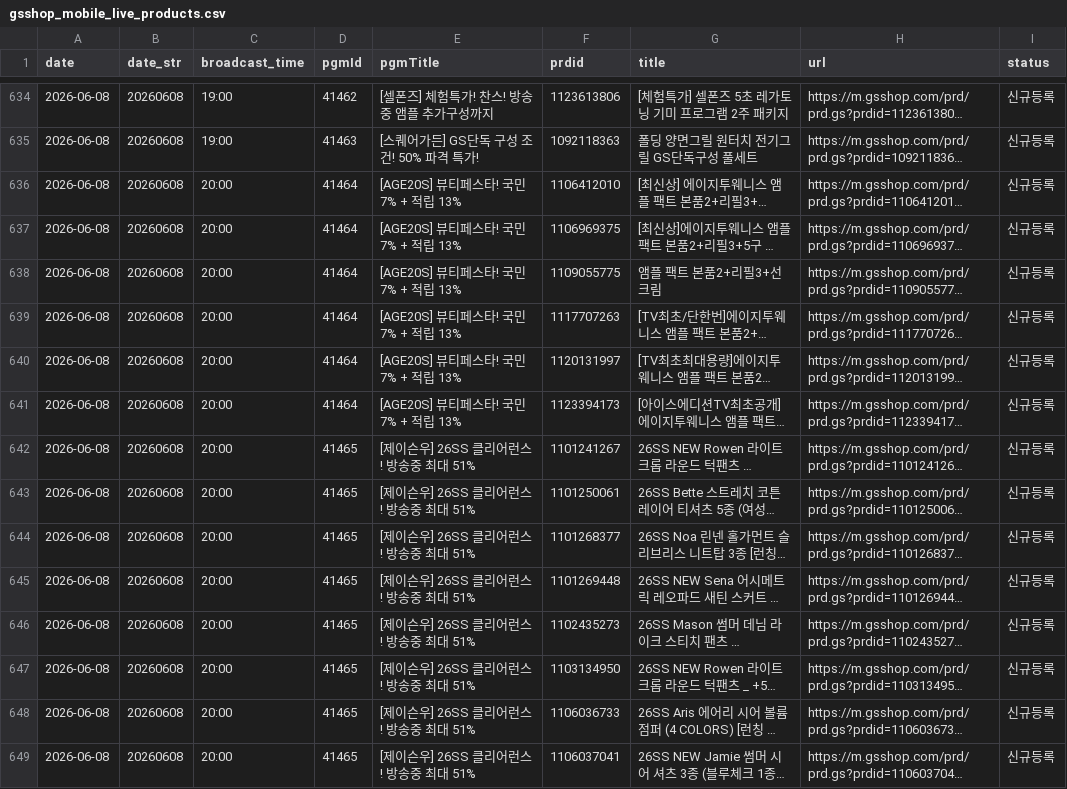
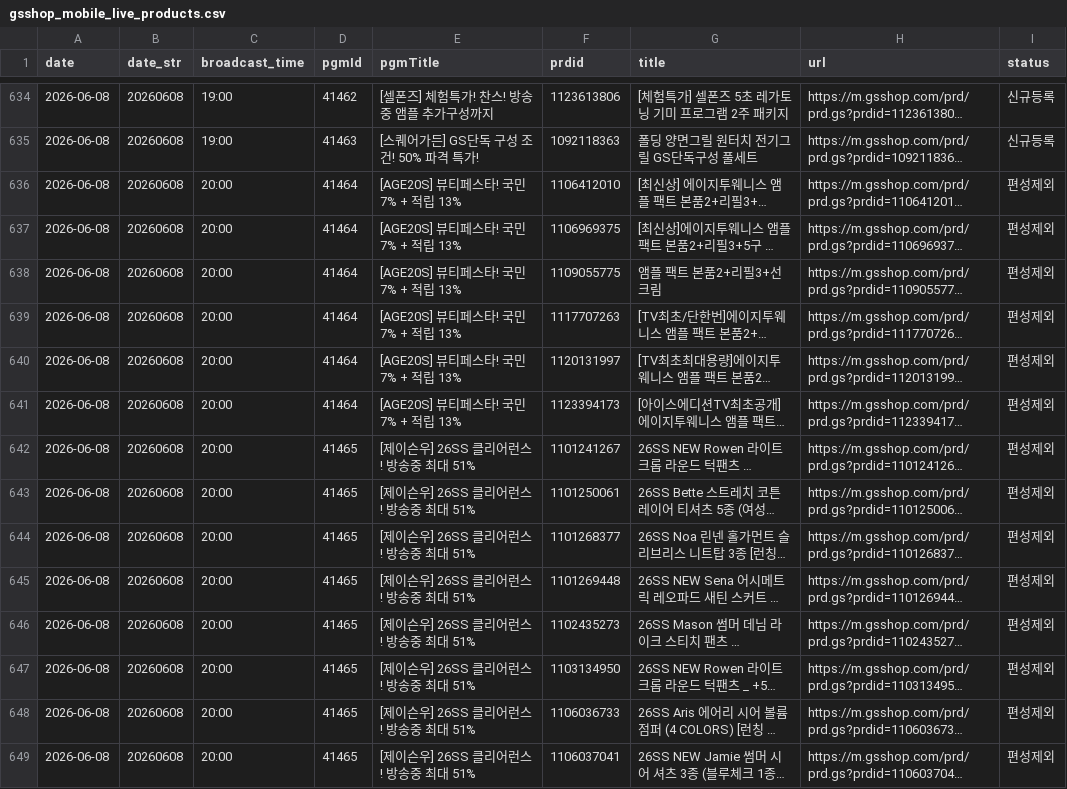
Before and after one commit to poodingcake-hue/GSMOBILE, a CSV file: gsshop_mobile_live_products.csv, drawn as a sheet; only a part is shown, gaps mark what is left out; long unchanged cells end in …; the diff covers the shown part only; the diff names each change by its address in the sheet, - before the commit and + after, or states it on an @@ line.

```diff
--- a/gsshop_mobile_live_products.csv
+++ b/gsshop_mobile_live_products.csv
-I636:I649 (status): 신규등록
+I636:I649 (status): 편성제외
```
Also changed, not shown: 3 added rows, 3 removed rows and 127 edited cells elsewhere in this file, 3 other files.
